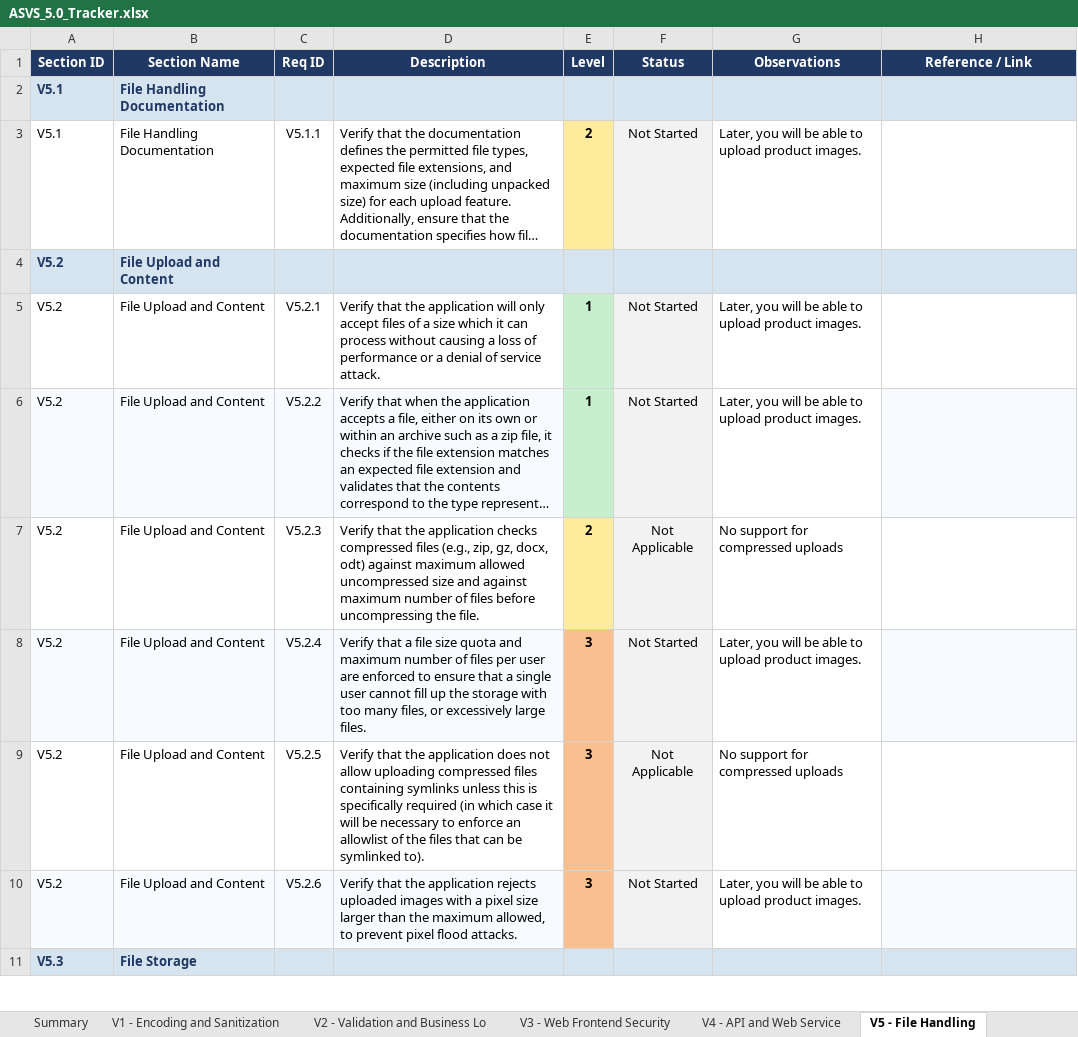
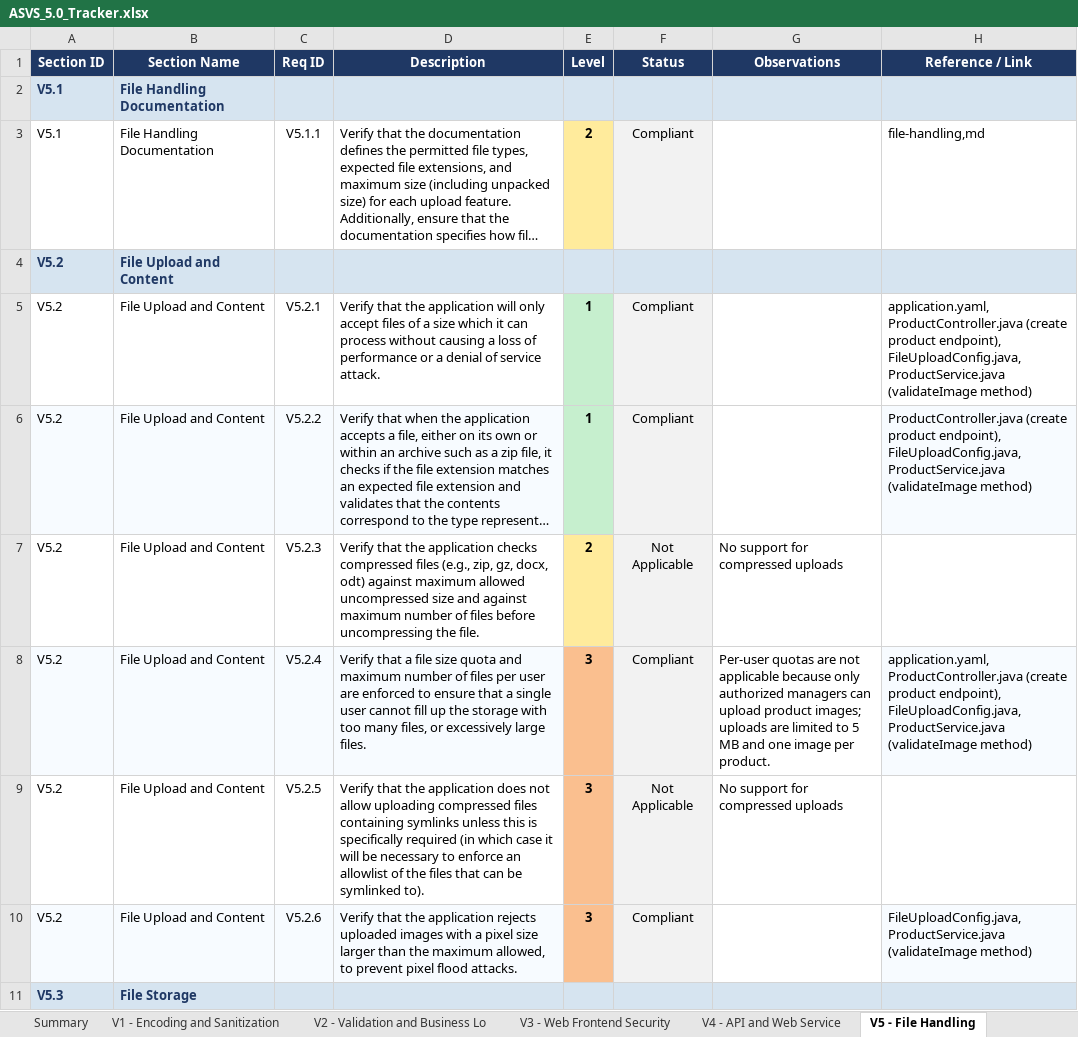
Before and after one commit to mei-desofs/desofs2026-thu_crr_1, an Excel workbook: Deliverables/asvs-assessment/ASVS_5.0_Tracker.xlsx, sheet V5 - File Handling, drawn as a sheet; only a part is shown; long unchanged cells end in …; values as stored, in another font and other column widths than the file's, no borders; conditional formats not drawn; the diff covers the shown part only; the diff names each change by its address in the sheet, - before the commit and + after, or states it on an @@ line.

```diff
--- a/Deliverables/asvs-assessment/ASVS_5.0_Tracker.xlsx (sheet V5 - File Handling)
+++ b/Deliverables/asvs-assessment/ASVS_5.0_Tracker.xlsx (sheet V5 - File Handling)
-F3 (Status): Not Started
+F3 (Status): Compliant
-G3 (Observations): Later, you will be able to upload product images.
+G3 (Observations): (empty)
-H3 (Reference / Link): (empty)
+H3 (Reference / Link): file-handling,md
-F5:F6 (Status): Not Started
+F5:F6 (Status): Compliant
-G5:G6 (Observations): Later, you will be able to upload product images.
+G5:G6 (Observations): (empty)
-H5 (Reference / Link): (empty)
+H5 (Reference / Link): application.yaml, ProductController.java (create product endpoint), FileUploadConfig.java, ProductService.java (validateImage method)
-H6 (Reference / Link): (empty)
+H6 (Reference / Link): ProductController.java (create product endpoint), FileUploadConfig.java, ProductService.java (validateImage method)
-F8 (Status): Not Started
+F8 (Status): Compliant
-G8 (Observations): Later, you will be able to upload product images.
+G8 (Observations): Per-user quotas are not applicable because only authorized managers can upload product images; uploads are limited to 5 MB and one image per product.
-H8 (Reference / Link): (empty)
+H8 (Reference / Link): application.yaml, ProductController.java (create product endpoint), FileUploadConfig.java, ProductService.java (validateImage method)
-F10 (Status): Not Started
+F10 (Status): Compliant
-G10 (Observations): Later, you will be able to upload product images.
+G10 (Observations): (empty)
-H10 (Reference / Link): (empty)
+H10 (Reference / Link): FileUploadConfig.java, ProductService.java (validateImage method)
```
Also changed, not shown: 5 edited cells elsewhere in this sheet, sheet Summary, sheet V6 - Authentication, sheet V3 - Web Frontend Security, sheet V13 - Configuration, sheet V16 - Security Logging and Erro, sheet V15 - Secure Coding and Archite, 6 more sheets, charts or pictures.
